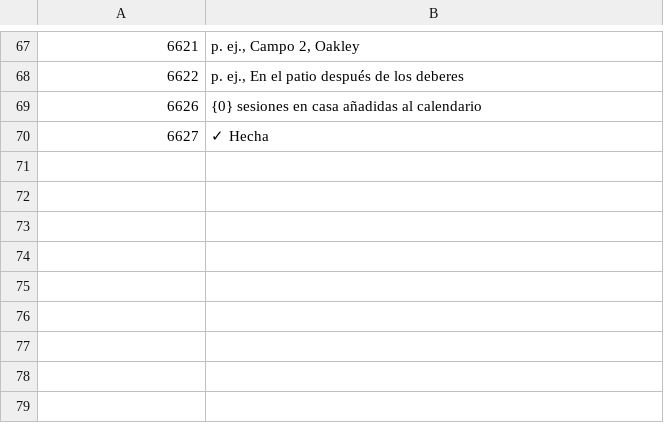
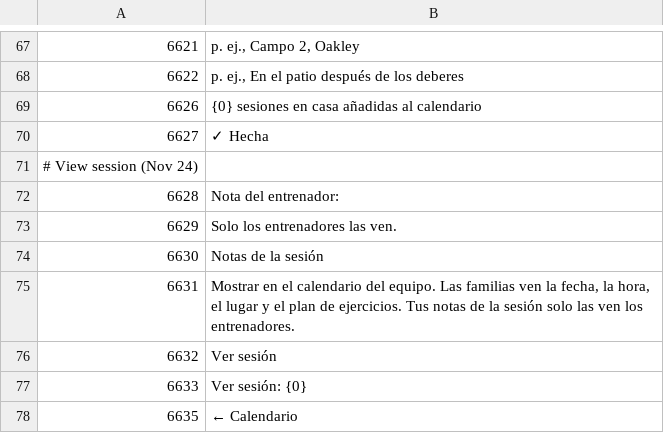
Before and after one commit to TheThominator107/NextLevel, a TSV file: i18n/es/18.tsv, drawn as a sheet; only a part is shown, gaps mark what is left out.

```diff
--- a/i18n/es/18.tsv
+++ b/i18n/es/18.tsv
@@ -70 +70,9 @@
 6627|✓ Hecha
+# View session (Nov 24)
+6628|Nota del entrenador:
+6629|Solo los entrenadores las ven.
+6630|Notas de la sesión
+6631|Mostrar en el calendario del equipo. Las familias ven la fecha, la hora, el lugar y el plan de ejercicios. Tus notas de la sesión solo las ven los entrenadores.
+6632|Ver sesión
+6633|Ver sesión: {0}
+6635|← Calendario
```
Also changed, not shown: 7 other files.
